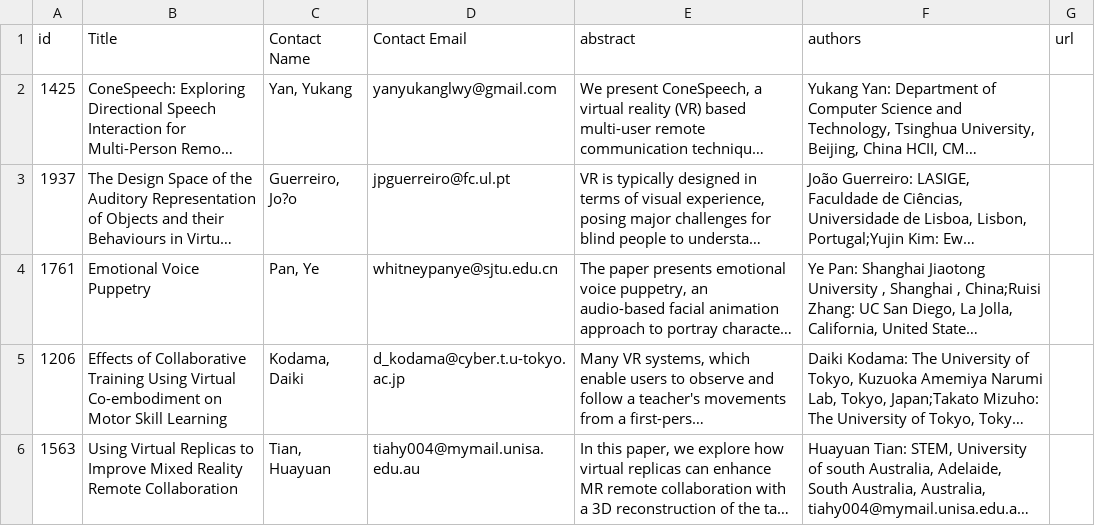
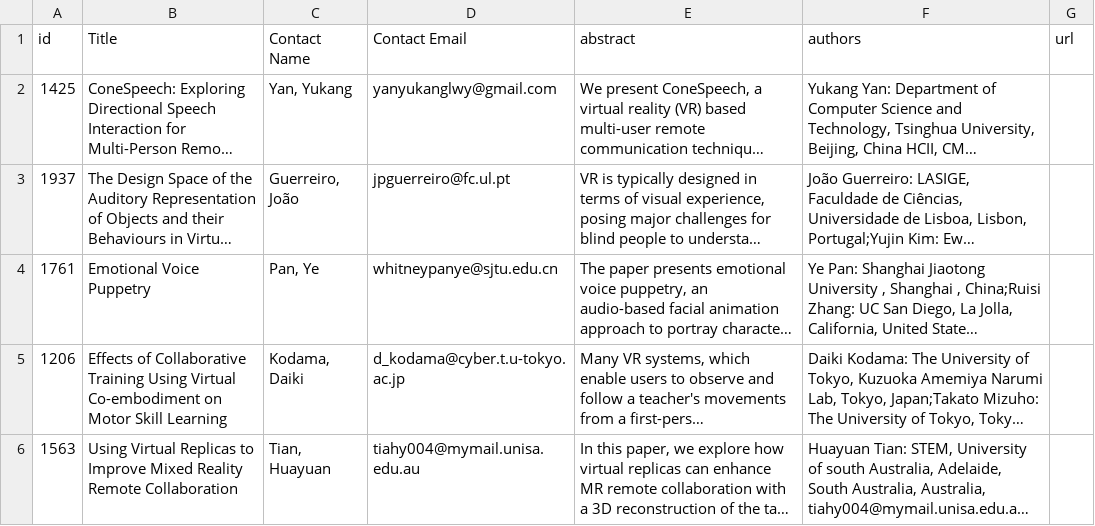
Before and after one commit to ieeevr/2024-test, a CSV file: _data/journalpapers.csv, drawn as a sheet; only a part is shown; long unchanged cells end in …; the diff covers the shown part only; the diff names each change by its address in the sheet, - before the commit and + after, or states it on an @@ line.

Commit message:
Update journalpapers.csv

```diff
--- a/_data/journalpapers.csv
+++ b/_data/journalpapers.csv
-C3 (Contact Name): Guerreiro, Jo?o
+C3 (Contact Name): Guerreiro, João
```
Also changed, not shown: 3 edited cells elsewhere in this file.
